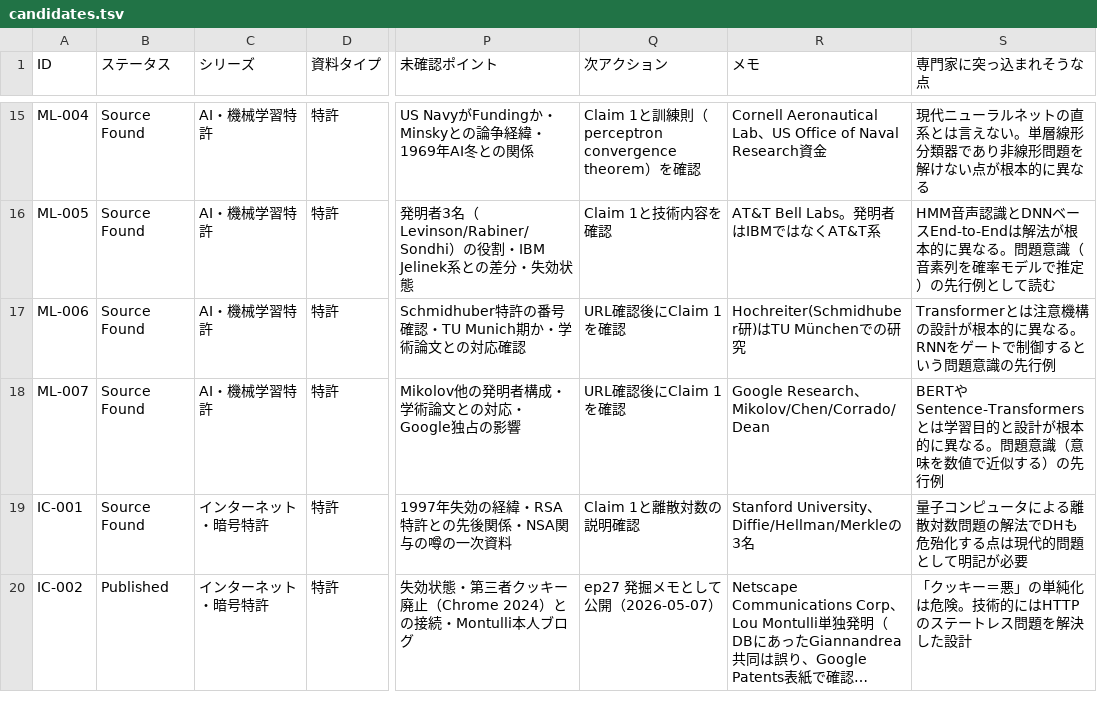
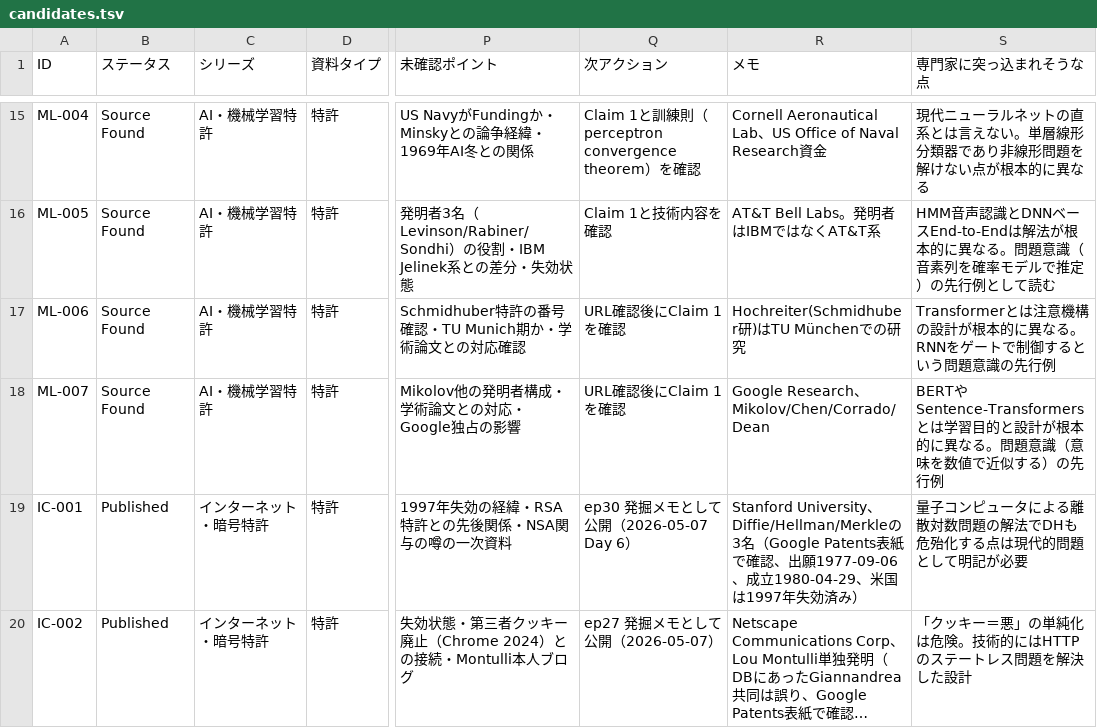
Before and after one commit to harunayonezawa2026/ai-archaeology, a TSV file: db/candidates.tsv, drawn as a sheet; only a part is shown, gaps mark what is left out; long unchanged cells end in …; the diff covers the shown part only; the diff names each change by its address in the sheet, - before the commit and + after, or states it on an @@ line.

```diff
--- a/db/candidates.tsv
+++ b/db/candidates.tsv
-B19 (ステータス): Source Found
+B19 (ステータス): Published
-Q19 (次アクション): Claim 1と離散対数の説明確認
+Q19 (次アクション): ep30 発掘メモとして公開（2026-05-07 Day 6）
-R19 (メモ): …3名
+R19 (メモ): …3名（Google Patents表紙で確認、出願1977-09-06、成立1980-04-29、米国は1997年失効済み）
```
Also changed, not shown: 60 edited cells elsewhere in this file, 2 other files.
